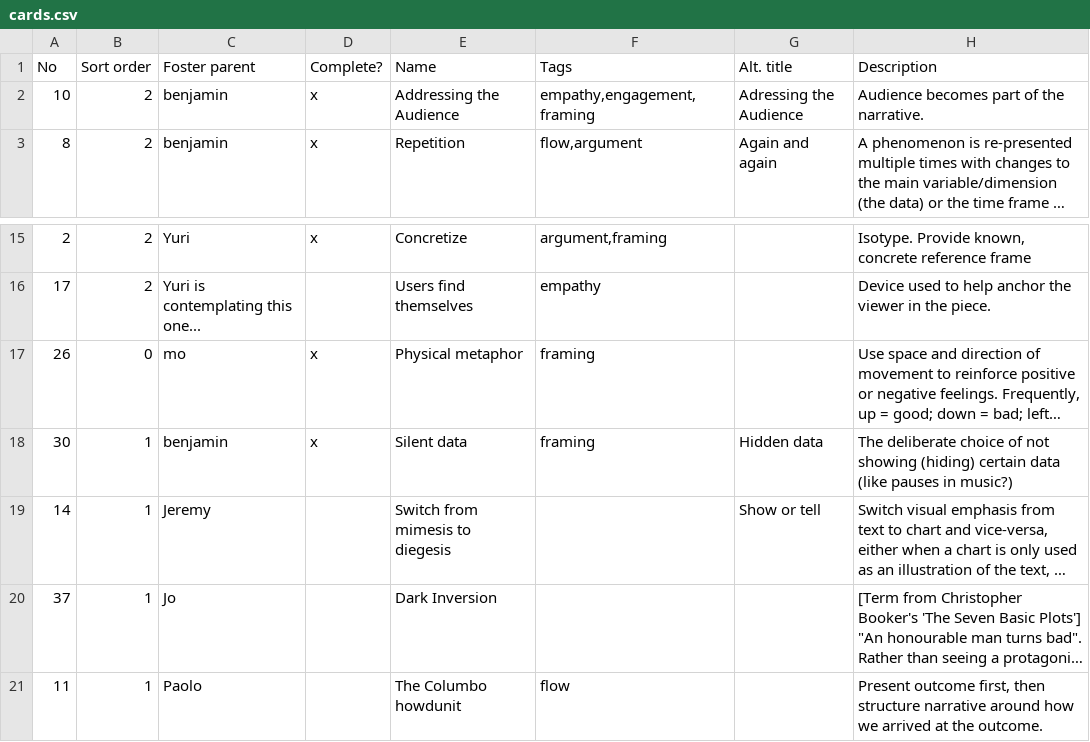
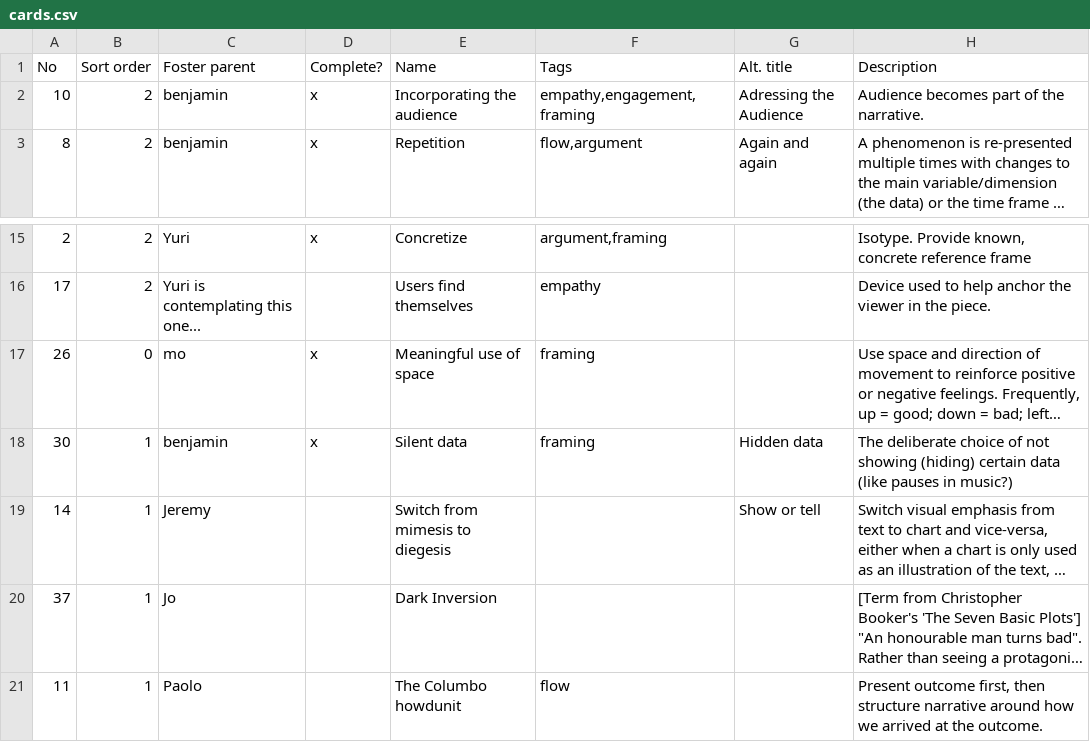
Before and after one commit to myjyby/narratterns, a CSV file: data/cards.csv, drawn as a sheet; only a part is shown, gaps mark what is left out; long unchanged cells end in …; the diff names each change by its address in the sheet, - before the commit and + after, or states it on an @@ line.

Commit message:
added links, design tweaks, data update

```diff
--- a/data/cards.csv
+++ b/data/cards.csv
-E2 (Name): Addressing the Audience
+E2 (Name): Incorporating the audience
-E17 (Name): Physical metaphor
+E17 (Name): Meaningful use of space
```
Also changed, not shown: 2 other files.
